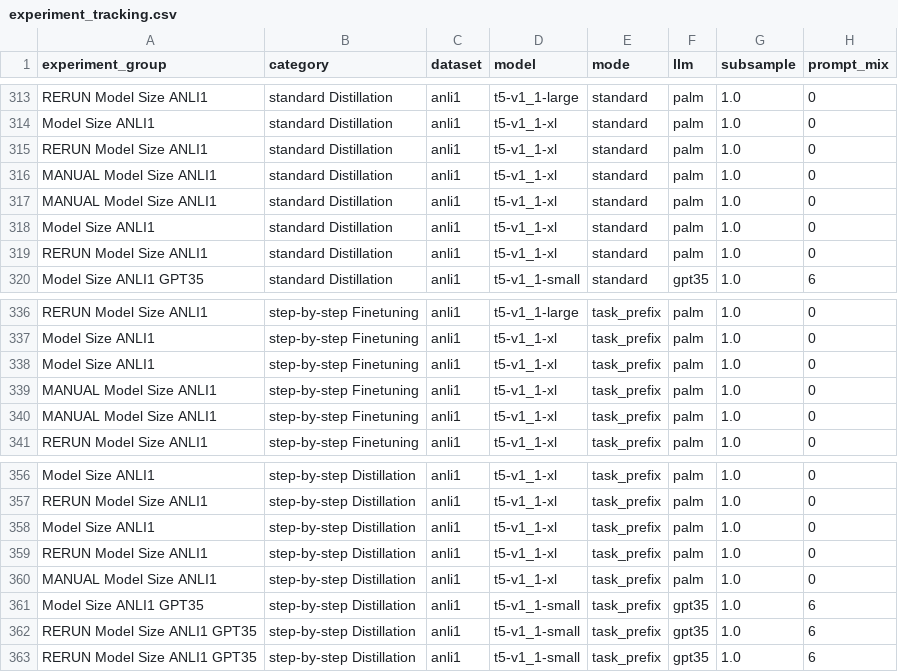
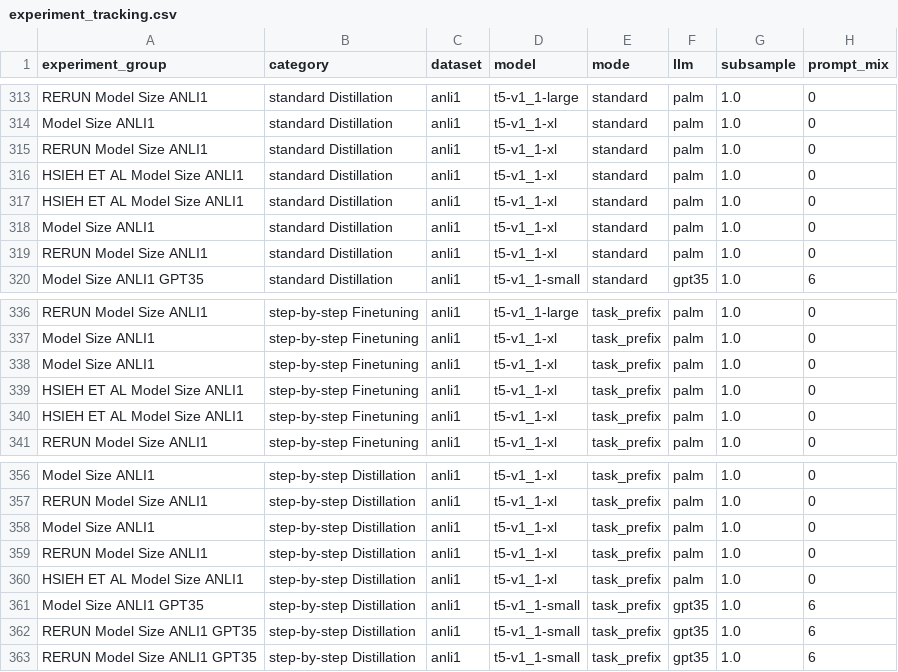
Before and after one commit to lukasvoege/ZeroShot-step-by-step-distillation, a CSV file: experiment-tracking/experiment_tracking.csv, drawn as a sheet; only a part is shown, gaps mark what is left out; the diff covers the shown part only; the diff names each change by its address in the sheet, - before the commit and + after, or states it on an @@ line.

```diff
--- a/experiment-tracking/experiment_tracking.csv
+++ b/experiment-tracking/experiment_tracking.csv
-A316:A317 (experiment_group): MANUAL Model Size ANLI1
+A316:A317 (experiment_group): HSIEH ET AL Model Size ANLI1
-A339:A340 (experiment_group): MANUAL Model Size ANLI1
+A339:A340 (experiment_group): HSIEH ET AL Model Size ANLI1
-A360 (experiment_group): MANUAL Model Size ANLI1
+A360 (experiment_group): HSIEH ET AL Model Size ANLI1
```
Also changed, not shown: 19 edited cells elsewhere in this file, 1 other file.
